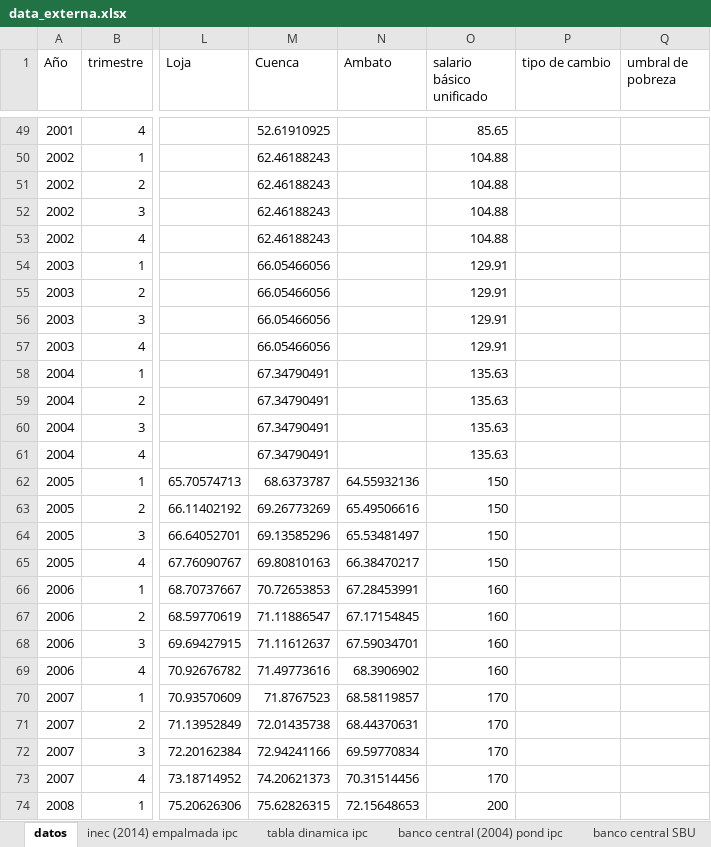
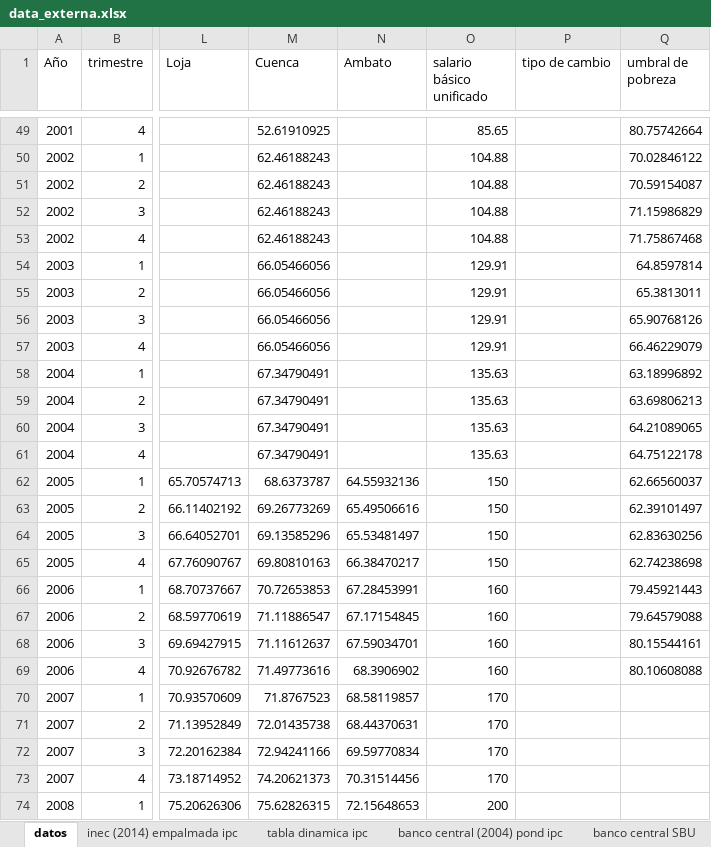
Before and after one commit to oejaramillo/salario-minimo-y-pobreza-Ecuador, an Excel workbook: data_externa.xlsx, sheet datos, drawn as a sheet; only a part is shown, gaps mark what is left out; values as stored, in another font and other column widths than the file's, no borders; the diff covers the shown part only; the diff names each change by its address in the sheet, - before the commit and + after, or states it on an @@ line.

Commit message:
umbrales de pobreza

```diff
--- a/data_externa.xlsx (sheet datos)
+++ b/data_externa.xlsx (sheet datos)
-Q49 (umbral de pobreza): (empty)
+Q49 (umbral de pobreza): 80.75742664
-Q50 (umbral de pobreza): (empty)
+Q50 (umbral de pobreza): 70.02846122
-Q51 (umbral de pobreza): (empty)
+Q51 (umbral de pobreza): 70.59154087
-Q52 (umbral de pobreza): (empty)
+Q52 (umbral de pobreza): 71.15986829
-Q53 (umbral de pobreza): (empty)
+Q53 (umbral de pobreza): 71.75867468
-Q54 (umbral de pobreza): (empty)
+Q54 (umbral de pobreza): 64.8597814
-Q55 (umbral de pobreza): (empty)
+Q55 (umbral de pobreza): 65.3813011
-Q56 (umbral de pobreza): (empty)
+Q56 (umbral de pobreza): 65.90768126
-Q57 (umbral de pobreza): (empty)
+Q57 (umbral de pobreza): 66.46229079
-Q58 (umbral de pobreza): (empty)
+Q58 (umbral de pobreza): 63.18996892
-Q59 (umbral de pobreza): (empty)
+Q59 (umbral de pobreza): 63.69806213
-Q60 (umbral de pobreza): (empty)
+Q60 (umbral de pobreza): 64.21089065
-Q61 (umbral de pobreza): (empty)
+Q61 (umbral de pobreza): 64.75122178
-Q62 (umbral de pobreza): (empty)
+Q62 (umbral de pobreza): 62.66560037
-Q63 (umbral de pobreza): (empty)
+Q63 (umbral de pobreza): 62.39101497
-Q64 (umbral de pobreza): (empty)
+Q64 (umbral de pobreza): 62.83630256
-Q65 (umbral de pobreza): (empty)
+Q65 (umbral de pobreza): 62.74238698
-Q66 (umbral de pobreza): (empty)
+Q66 (umbral de pobreza): 79.45921443
-Q67 (umbral de pobreza): (empty)
+Q67 (umbral de pobreza): 79.64579088
-Q68 (umbral de pobreza): (empty)
+Q68 (umbral de pobreza): 80.15544161
-Q69 (umbral de pobreza): (empty)
+Q69 (umbral de pobreza): 80.10608088
```
Also changed, not shown: 27 edited cells elsewhere in this sheet, sheet Banco central umbrales pobreza.
